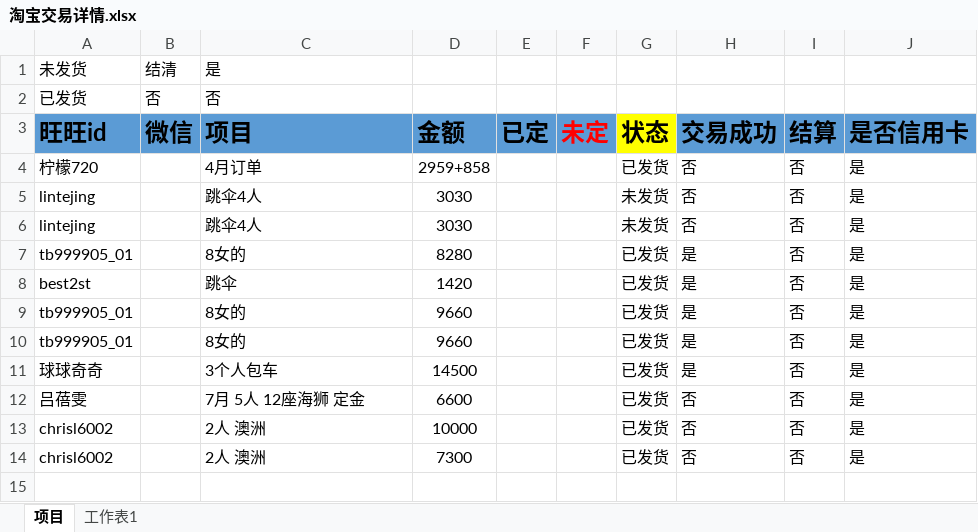
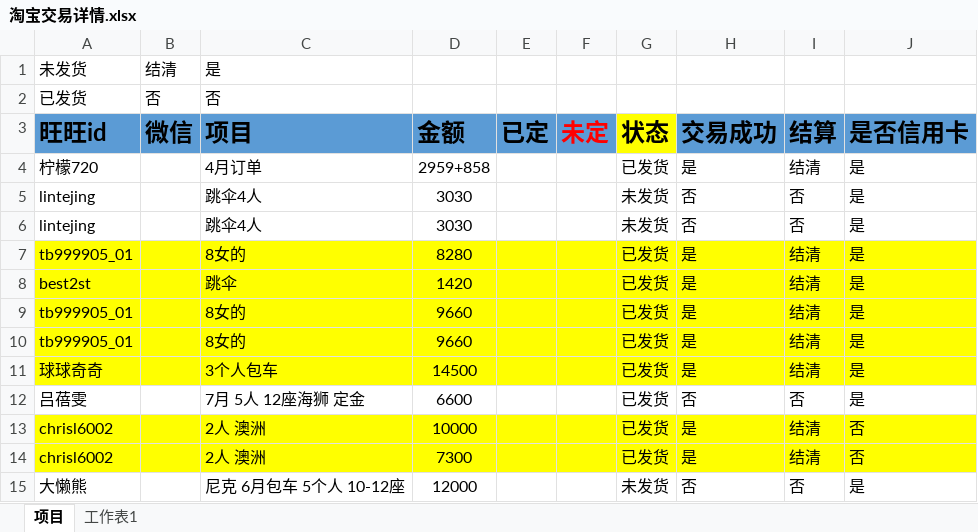
Before and after one commit to mimimhmh/iternary-nz, an Excel workbook: ★★★行程★★★/张力之/淘宝交易详情.xlsx, sheet 项目, drawn as a sheet; values as stored, in another font and other column widths than the file's, no borders; the diff names each change by its address in the sheet, - before the commit and + after, or states it on an @@ line.

```diff
--- a/★★★行程★★★/张力之/淘宝交易详情.xlsx (sheet 项目)
+++ b/★★★行程★★★/张力之/淘宝交易详情.xlsx (sheet 项目)
-H4 (交易成功): 否
+H4 (交易成功): 是
-I4 (结算): 否
+I4 (结算): 结清
-A7:J11 fill: none
+A7:J11 fill: #FFFF00
-I7:I11 (结算): 否
+I7:I11 (结算): 结清
-A13:J14 fill: none
+A13:J14 fill: #FFFF00
-H13:H14 (交易成功): 否
+H13:H14 (交易成功): 是
-I13:I14 (结算): 否
+I13:I14 (结算): 结清
-J13:J14 (是否信用卡): 是
+J13:J14 (是否信用卡): 否
+row 15: 大懒熊 |  | 尼克 6月包车 5个人 10-12座 | 12000 |  |  | 未发货 | 否 | 否 | 是
```
Also changed, not shown: ★★★行程★★★/一日游/voucher/萤火虫洞 午餐.xlsx, ★★★行程★★★/一日游/预订情况-4月.xlsx, 54 other files.
